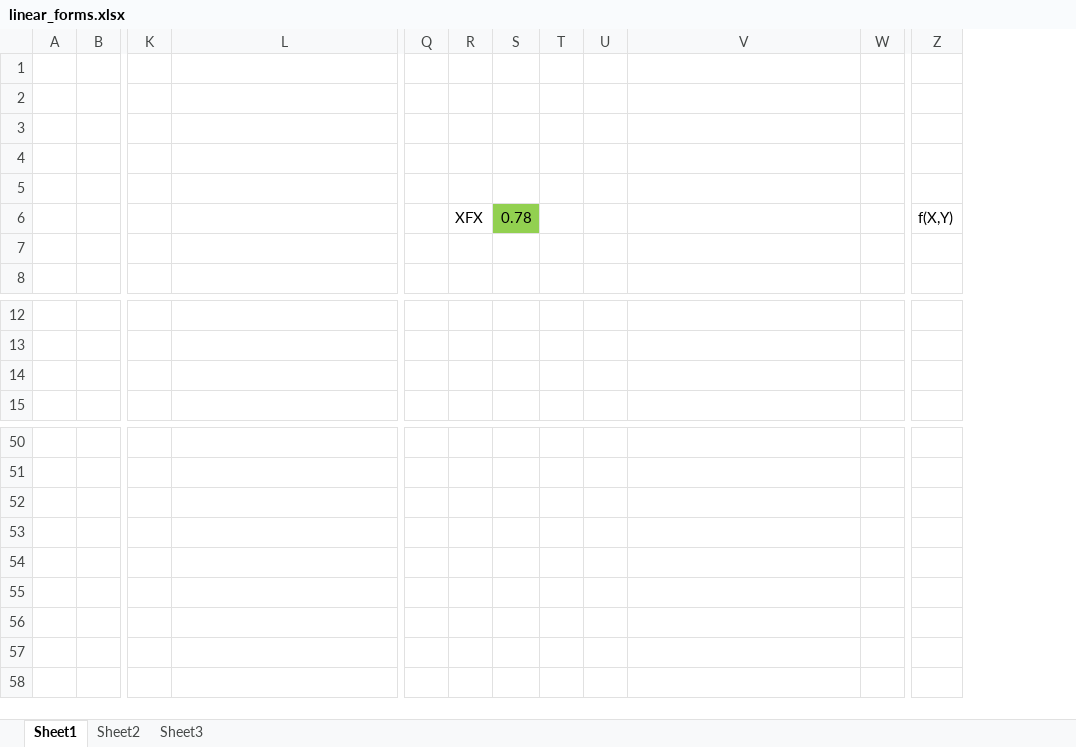
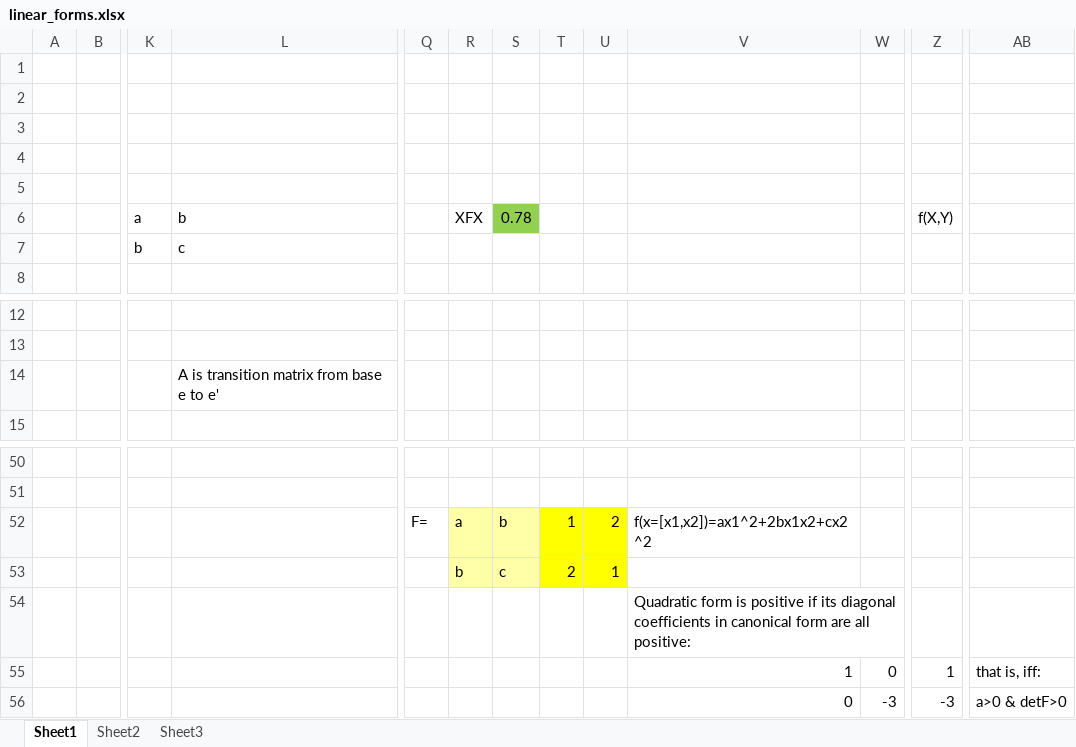
Before and after one commit to spinlockirqsave/mathematics, an Excel workbook: linear_forms.xlsx, sheet Sheet1, drawn as a sheet; only a part is shown, gaps mark what is left out; values as stored, in another font and other column widths than the file's, no borders; removed rows and columns are numbered as before the commit, all else as after; rows hold the shown columns only; the diff names each change by its address in the sheet, - before the commit and + after, or states it on an @@ line.

Commit message:
relation to saddle point & matrix definiteness criterion

```diff
--- a/linear_forms.xlsx (sheet Sheet1)
+++ b/linear_forms.xlsx (sheet Sheet1)
-column T, empty
+column T, row 53: 2
+column AB, empty
-K6: (empty)
+K6: a
-L6: (empty)
+L6: b
-K7: (empty)
+K7: b
-L7: (empty)
+L7: c
-L14: (empty)
+L14: A is transition matrix from base e to e'
-row 52: (empty)
+row 52:  |  |  |  | F= | a | b | 1 | 2 | f(x=[x1,x2])=ax1^2+2bx1x2+cx2^2
-R53: (empty)
+R53: b
-R53:S53 fill: none
+R53:S53 fill: #FFFFA7
-S53: (empty)
+S53: c
-U53: (empty)
+U53: 1
-U53 fill: none
+U53 fill: #FFFF00
-V54: (empty)
+V54: Quadratic form is positive if its diagonal coefficients in canonical form are all positive:
+row 55:  |  |  |  |  |  |  |  |  | 1 | 0 | 1 | that is, iff:
+row 56:  |  |  |  |  |  |  |  |  | 0 | -3 | -3 | a>0 & detF>0
```
